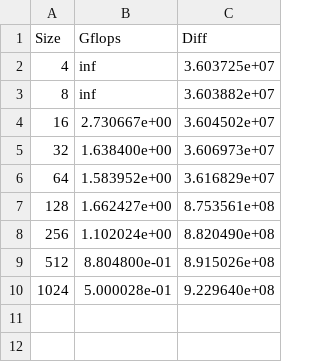
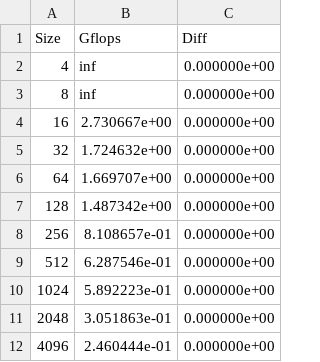
Before and after one commit to yjiang0929/SoftSysCacheMulti, a CSV file: output_MMult0.csv, drawn as a sheet.

```diff
--- a/output_MMult0.csv
+++ b/output_MMult0.csv
@@ -1,10 +1,12 @@
 Size,Gflops,Diff
-4,inf,3.603725e+07
-8,inf,3.603882e+07
-16,2.730667e+00,3.604502e+07
-32,1.638400e+00,3.606973e+07
-64,1.583952e+00,3.616829e+07
-128,1.662427e+00,8.753561e+08
-256,1.102024e+00,8.820490e+08
-512,8.804800e-01,8.915026e+08
-1024,5.000028e-01,9.229640e+08
+4,inf,0.000000e+00
+8,inf,0.000000e+00
+16,2.730667e+00,0.000000e+00
+32,1.724632e+00,0.000000e+00
+64,1.669707e+00,0.000000e+00
+128,1.487342e+00,0.000000e+00
+256,8.108657e-01,0.000000e+00
+512,6.287546e-01,0.000000e+00
+1024,5.892223e-01,0.000000e+00
+2048,3.051863e-01,0.000000e+00
+4096,2.460444e-01,0.000000e+00
```
Also changed, not shown: output_MMult_1x4_9.csv, output_MMult_4x4_10.csv, 3 other files.
